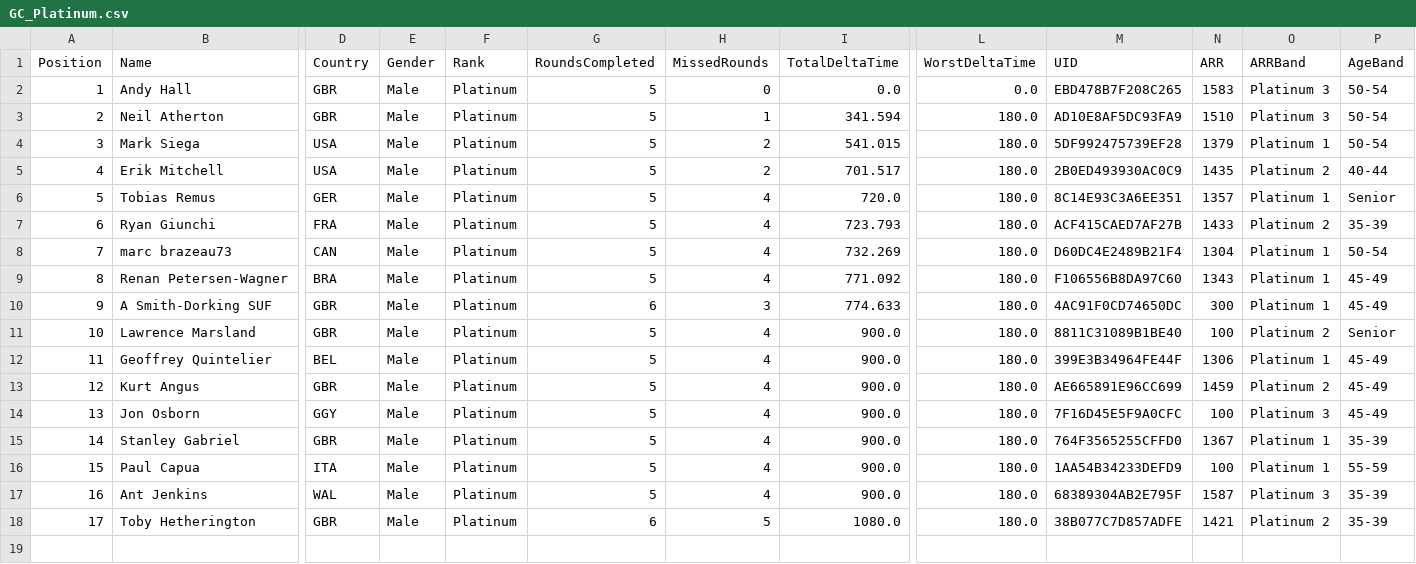
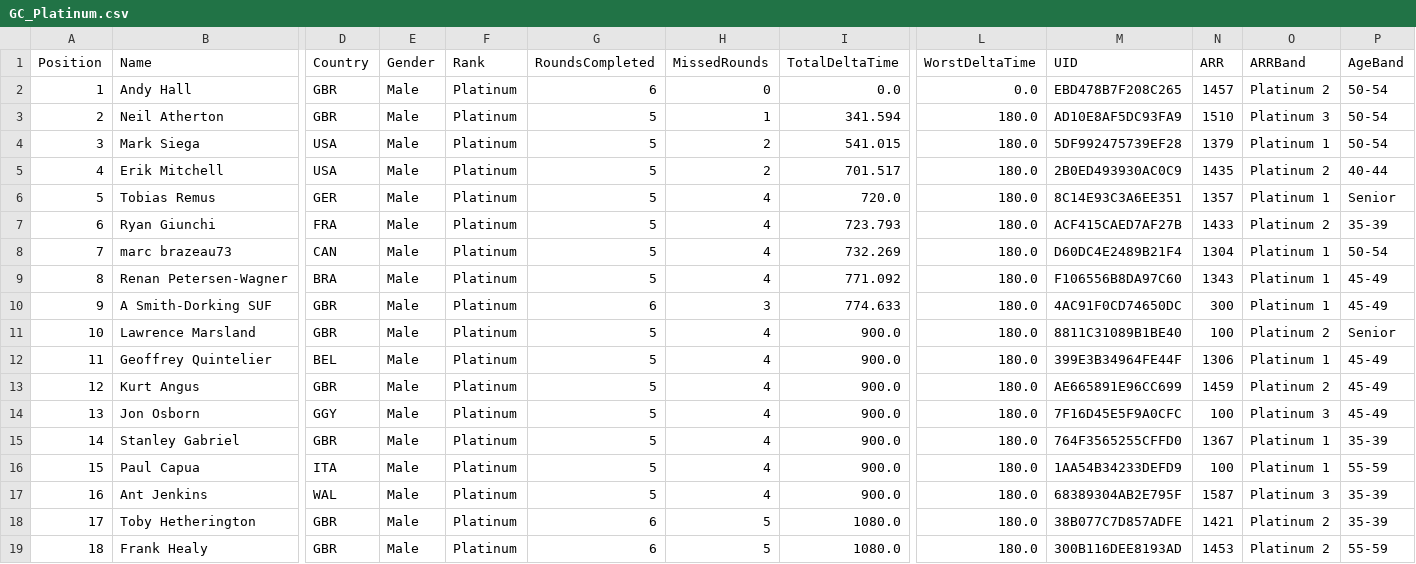
Before and after one commit to gloscherrybomb/ChaosRacing, a CSV file: GC_Platinum.csv, drawn as a sheet; only a part is shown, gaps mark what is left out; rows hold the shown columns only; the diff names each change by its address in the sheet, - before the commit and + after, or states it on an @@ line.

Commit message:
Add files via upload

```diff
--- a/GC_Platinum.csv
+++ b/GC_Platinum.csv
-G2 (RoundsCompleted): 5
+G2 (RoundsCompleted): 6
-N2 (ARR): 1583
+N2 (ARR): 1457
-O2 (ARRBand): Platinum 3
+O2 (ARRBand): Platinum 2
+row 19: 18 | Frank Healy | GBR | Male | Platinum | 6 | 5 | 1080.0 | 180.0 | 300B116DEE8193AD | 1453 | Platinum 2 | 55-59
```
